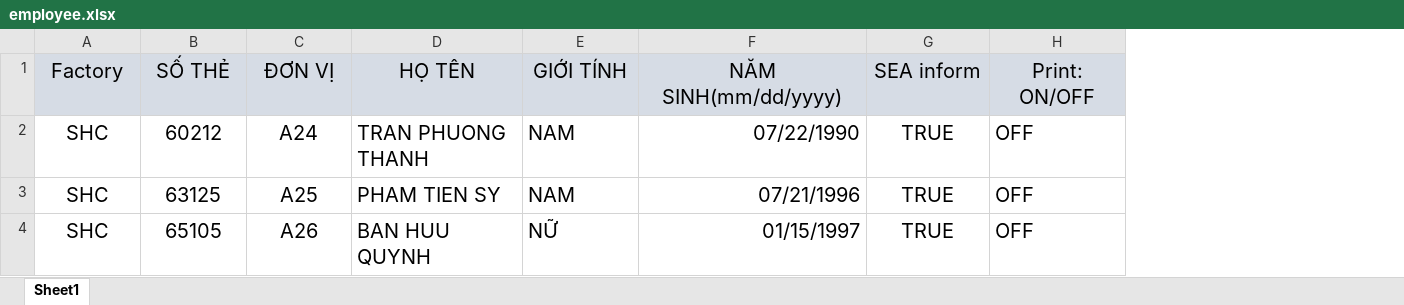
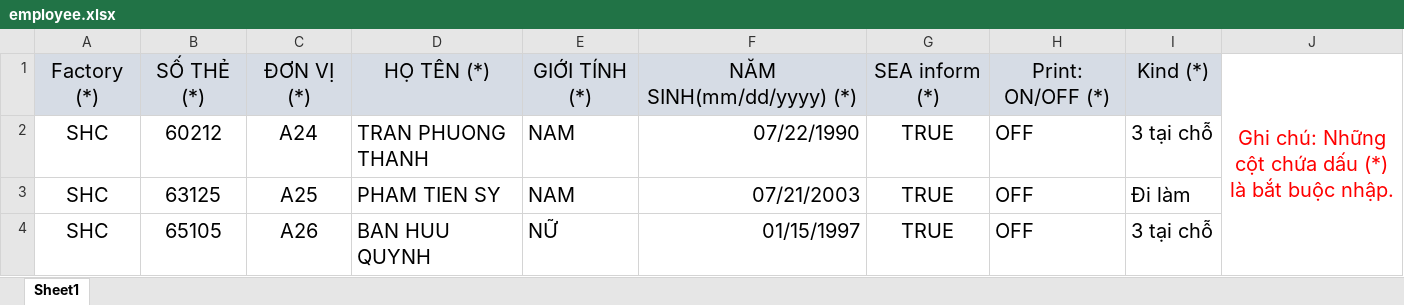
Before and after one commit to SyPham/RapidTest, an Excel workbook: RapidTest/wwwroot/excelTemplate/employee.xlsx, sheet Sheet1, drawn as a sheet; values as stored, in another font and other column widths than the file's, no borders; removed rows and columns are numbered as before the commit, all else as after; the diff names each change by its address in the sheet, - before the commit and + after, or states it on an @@ line.

```diff
--- a/RapidTest/wwwroot/excelTemplate/employee.xlsx (sheet Sheet1)
+++ b/RapidTest/wwwroot/excelTemplate/employee.xlsx (sheet Sheet1)
+column I, rows 2-4: 3 tại chỗ | Đi làm | 3 tại chỗ
+column J, empty
-row 1: Factory | SỐ THẺ | ĐƠN VỊ | HỌ TÊN | GIỚI TÍNH | NĂM SINH(mm/dd/yyyy) | SEA inform | Print: ON/OFF
+row 1: Factory (*) | SỐ THẺ (*) | ĐƠN VỊ (*) | HỌ TÊN (*) | GIỚI TÍNH (*) | NĂM SINH(mm/dd/yyyy) (*) | SEA inform (*) | Print: ON/OFF (*) | Kind (*) | Ghi chú: Những cột chứa dấu (*) là bắt buộc nhập.
-F3: 07/21/1996
+F3: 07/21/2003
```
Also changed, not shown: 27 other files.
